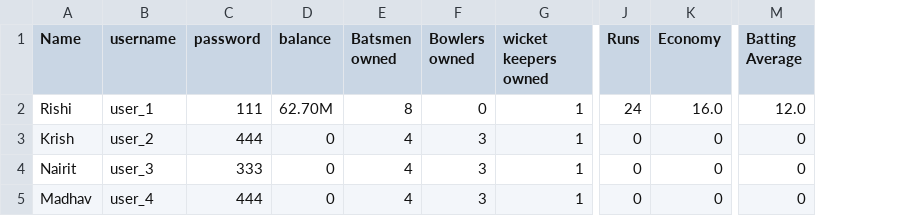
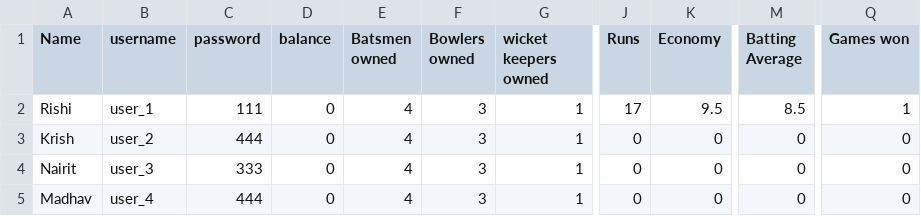
Before and after one commit to Shortcircuit-163/Cricket-game, a CSV file: all_data/user_data.csv, drawn as a sheet; only a part is shown, gaps mark what is left out; the diff names each change by its address in the sheet, - before the commit and + after, or states it on an @@ line.

```diff
--- a/all_data/user_data.csv
+++ b/all_data/user_data.csv
+column Q (Games won), rows 2-5: 1 | 0 | 0 | 0
-D2 (balance): 62.70M
+D2 (balance): 0
-E2 (Batsmen owned): 8
+E2 (Batsmen owned): 4
-F2 (Bowlers owned): 0
+F2 (Bowlers owned): 3
-J2 (Runs): 24
+J2 (Runs): 17
-K2 (Economy): 16.0
+K2 (Economy): 9.5
-M2 (Batting Average): 12.0
+M2 (Batting Average): 8.5
```
Also changed, not shown: 8 other files.
